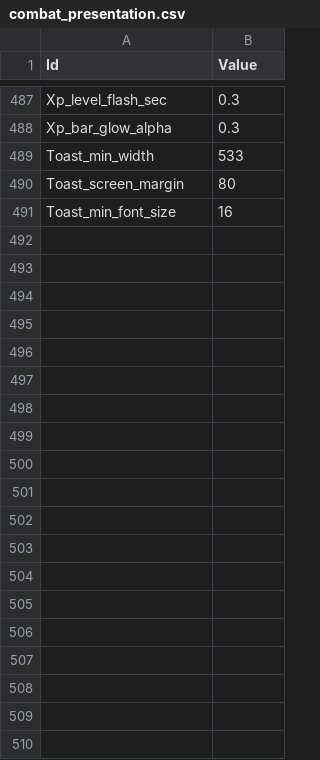
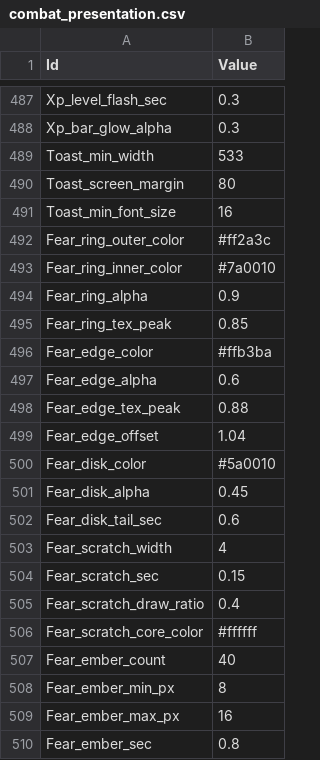
Before and after one commit to MoongTaeng-I/aigame, a CSV file: data/combat_presentation.csv, drawn as a sheet; only a part is shown, gaps mark what is left out; the diff covers the shown part only.

```diff
--- a/data/combat_presentation.csv
+++ b/data/combat_presentation.csv
@@ -491 +491,20 @@ Toast_screen_margin,80
 Toast_min_font_size,16
+Fear_ring_outer_color,#ff2a3c
+Fear_ring_inner_color,#7a0010
+Fear_ring_alpha,0.9
+Fear_ring_tex_peak,0.85
+Fear_edge_color,#ffb3ba
+Fear_edge_alpha,0.6
+Fear_edge_tex_peak,0.88
+Fear_edge_offset,1.04
+Fear_disk_color,#5a0010
+Fear_disk_alpha,0.45
+Fear_disk_tail_sec,0.6
+Fear_scratch_width,4
+Fear_scratch_sec,0.15
+Fear_scratch_draw_ratio,0.4
+Fear_scratch_core_color,#ffffff
+Fear_ember_count,40
+Fear_ember_min_px,8
+Fear_ember_max_px,16
+Fear_ember_sec,0.8
```
Also changed, not shown: 40 added rows and 1 edited cell elsewhere in this file, 29 other files.
